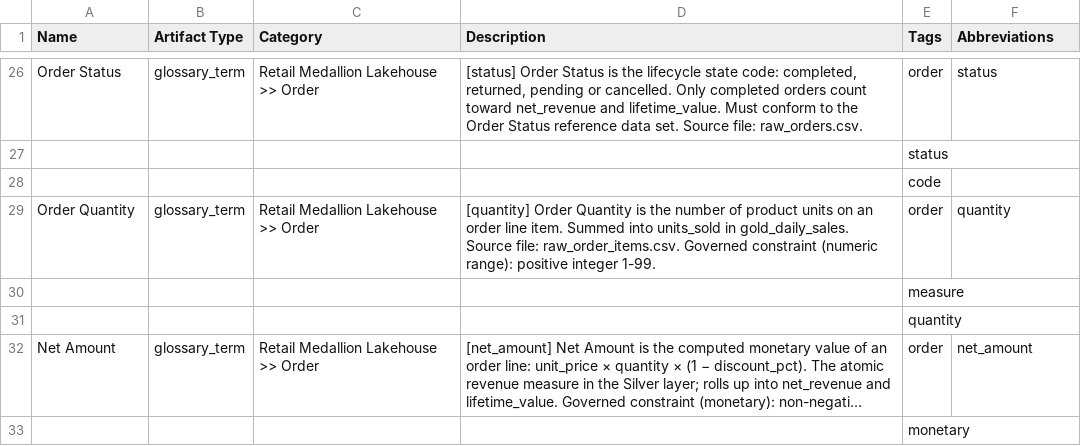
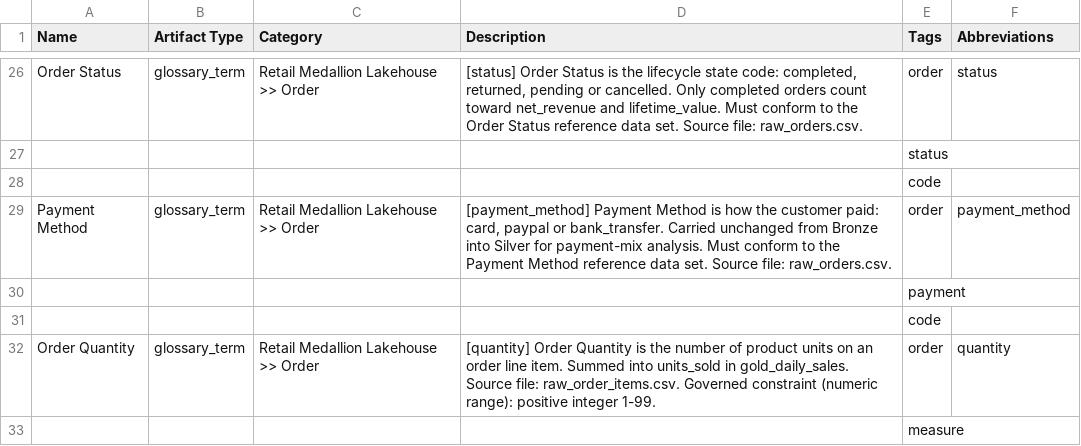
Before and after one commit to aseelert/ibmas-watsonxdata-dbt, a CSV file: governance/ikc/02_business_terms.csv, drawn as a sheet; only a part is shown, gaps mark what is left out; the shorter side is filled out with more unchanged rows; long unchanged cells end in …; the diff names each change by its address in the sheet, - before the commit and + after, or states it on an @@ line.

```diff
--- a/governance/ikc/02_business_terms.csv
+++ b/governance/ikc/02_business_terms.csv
+row 29: Payment Method | glossary_term | Retail Medallion Lakehouse >> Order | [payment_method] Payment Method is how the customer paid: card, paypal or bank_transfer. Carried unchanged from Bronze into Silver for payment-mix analysis. Must conform to the Payment Method reference data set. Source file: raw_orders.csv. | order | payment_method
+row 30:  |  |  |  | payment
+row 31:  |  |  |  | code
```
Also changed, not shown: governance/ikc/04_data_classes.csv, 21 other files.
